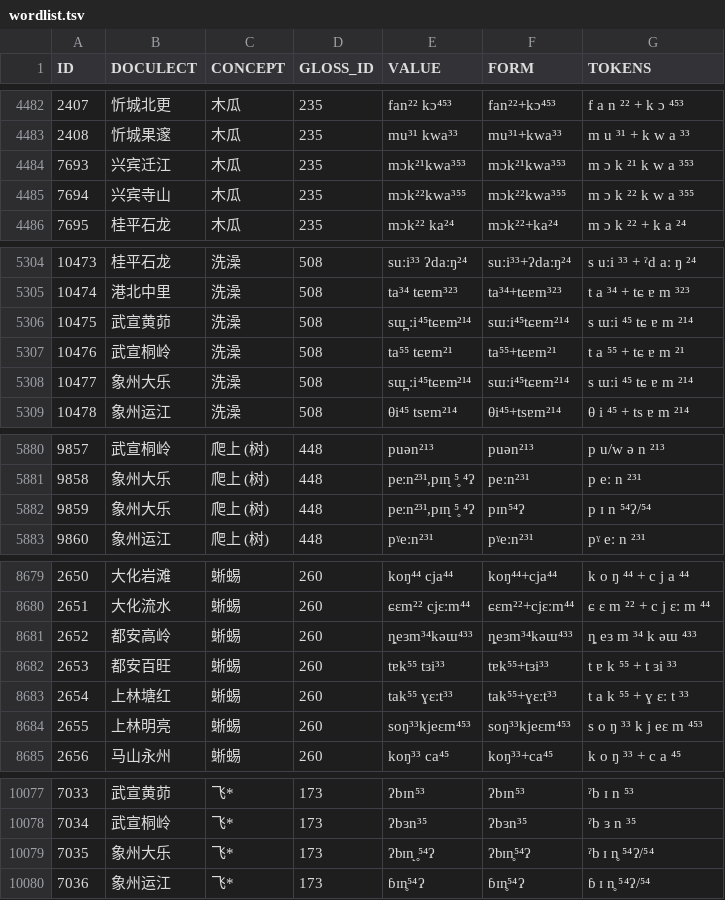
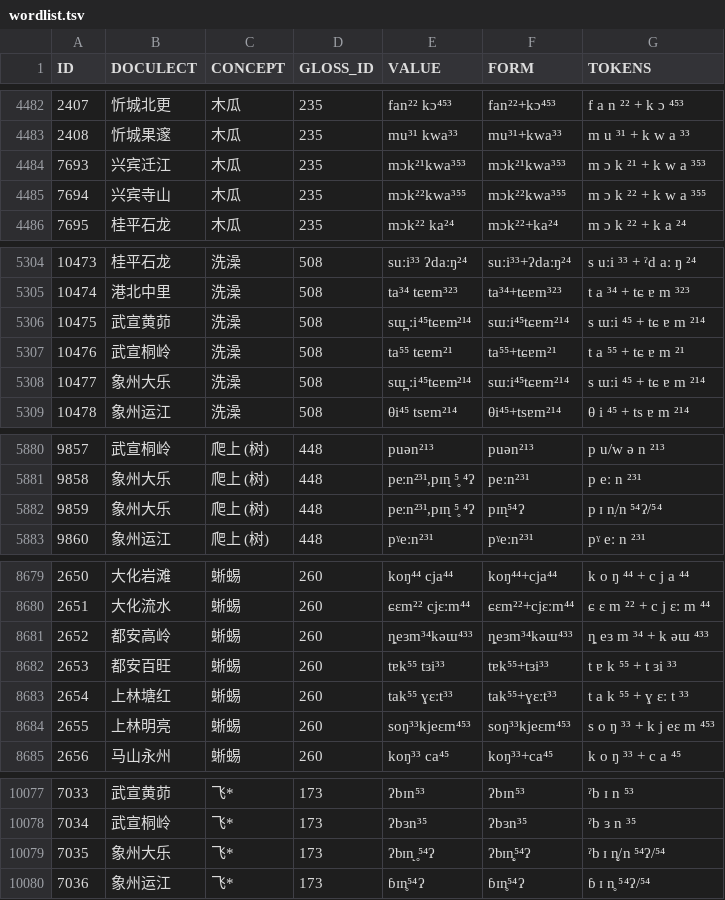
Before and after one commit to lexibank/castrozhuang, a TSV file: raw/wordlist.tsv, drawn as a sheet; only a part is shown, gaps mark what is left out; the diff covers the shown part only.

```diff
--- a/raw/wordlist.tsv
+++ b/raw/wordlist.tsv
@@ -4483,4 +4483,4 @@ ID	DOCULECT	CONCEPT	GLOSS_ID	VALUE	FORM	TOKENS
 2408	忻城果邃	木瓜	235	mu³¹ kwa³³	mu³¹+kwa³³	m u ³¹ + k w a ³³
-7693	兴宾迁江	木瓜	235	mɔk²¹kwa³⁵³	mɔk²¹kwa³⁵³	m ɔ k ²¹ k w a ³⁵³
-7694	兴宾寺山	木瓜	235	mɔk²²kwa³⁵⁵	mɔk²²kwa³⁵⁵	m ɔ k ²² k w a ³⁵⁵
+7693	兴宾迁江	木瓜	235	mɔk²¹kwa³⁵³	mɔk²¹kwa³⁵³	m ɔ k ²¹ + k w a ³⁵³
+7694	兴宾寺山	木瓜	235	mɔk²²kwa³⁵⁵	mɔk²²kwa³⁵⁵	m ɔ k ²² + k w a ³⁵⁵
 7695	桂平石龙	木瓜	235	mɔk²² ka²⁴	mɔk²²+ka²⁴	m ɔ k ²² + k a ²⁴
@@ -5305,5 +5305,5 @@ ID	DOCULECT	CONCEPT	GLOSS_ID	VALUE	FORM	TOKENS
 10474	港北中里	洗澡	508	ta³⁴ tɕɐm³²³	ta³⁴+tɕɐm³²³	t a ³⁴ + tɕ ɐ m ³²³
-10475	武宣黄茆	洗澡	508	sɯ̪  ːi⁴⁵tɕɐm²¹⁴	sɯːi⁴⁵tɕɐm²¹⁴	s ɯːi ⁴⁵ tɕ ɐ m ²¹⁴
+10475	武宣黄茆	洗澡	508	sɯ̪  ːi⁴⁵tɕɐm²¹⁴	sɯːi⁴⁵tɕɐm²¹⁴	s ɯːi ⁴⁵ + tɕ ɐ m ²¹⁴
 10476	武宣桐岭	洗澡	508	ta⁵⁵ tɕɐm²¹	ta⁵⁵+tɕɐm²¹	t a ⁵⁵ + tɕ ɐ m ²¹
-10477	象州大乐	洗澡	508	sɯ̪  ːi⁴⁵tɕɐm²¹⁴	sɯːi⁴⁵tɕɐm²¹⁴	s ɯːi ⁴⁵ tɕ ɐ m ²¹⁴
+10477	象州大乐	洗澡	508	sɯ̪  ːi⁴⁵tɕɐm²¹⁴	sɯːi⁴⁵tɕɐm²¹⁴	s ɯːi ⁴⁵ + tɕ ɐ m ²¹⁴
 10478	象州运江	洗澡	508	θi⁴⁵ tsɐm²¹⁴	θi⁴⁵+tsɐm²¹⁴	θ i ⁴⁵ + ts ɐ m ²¹⁴
@@ -5881,3 +5881,3 @@ ID	DOCULECT	CONCEPT	GLOSS_ID	VALUE	FORM	TOKENS
 9858	象州大乐	爬上 (树)	448	peːn²³¹,pɪn̙ ⁵̥ ⁴ʔ	peːn²³¹	p eː n ²³¹
-9859	象州大乐	爬上 (树)	448	peːn²³¹,pɪn̙ ⁵̥ ⁴ʔ	pɪn⁵⁴ʔ	p ɪ n ⁵⁴ʔ/⁵⁴
+9859	象州大乐	爬上 (树)	448	peːn²³¹,pɪn̙ ⁵̥ ⁴ʔ	pɪn̙⁵⁴ʔ	p ɪ n̩/n ⁵⁴ʔ/⁵⁴
 9860	象州运江	爬上 (树)	448	pˠeːn²³¹	pˠeːn²³¹	pˠ eː n ²³¹
@@ -8680,6 +8680,6 @@ ID	DOCULECT	CONCEPT	GLOSS_ID	VALUE	FORM	TOKENS
 2651	大化流水	蜥蜴	260	ɕɛm²² cjɛːm⁴⁴	ɕɛm²²+cjɛːm⁴⁴	ɕ ɛ m ²² + c j ɛː m ⁴⁴
-2652	都安高岭	蜥蜴	260	ȵeɜm³⁴kəɯ⁴³³	ȵeɜm³⁴kəɯ⁴³³	ȵ eɜ m ³⁴ k əɯ ⁴³³
+2652	都安高岭	蜥蜴	260	ȵeɜm³⁴kəɯ⁴³³	ȵeɜm³⁴kəɯ⁴³³	ȵ eɜ m ³⁴ + k əɯ ⁴³³
 2653	都安百旺	蜥蜴	260	tɐk⁵⁵ tɜi³³	tɐk⁵⁵+tɜi³³	t ɐ k ⁵⁵ + t ɜi ³³
 2654	上林塘红	蜥蜴	260	tak⁵⁵ ɣɛːt³³	tak⁵⁵+ɣɛːt³³	t a k ⁵⁵ + ɣ ɛː t ³³
-2655	上林明亮	蜥蜴	260	soŋ³³kjeɛm⁴⁵³	soŋ³³kjeɛm⁴⁵³	s o ŋ ³³ k j eɛ m ⁴⁵³
+2655	上林明亮	蜥蜴	260	soŋ³³kjeɛm⁴⁵³	soŋ³³kjeɛm⁴⁵³	s o ŋ ³³ + k j eɛ m ⁴⁵³
 2656	马山永州	蜥蜴	260	koŋ³³ ca⁴⁵	koŋ³³+ca⁴⁵	k o ŋ ³³ + c a ⁴⁵
@@ -10078,3 +10078,3 @@ ID	DOCULECT	CONCEPT	GLOSS_ID	VALUE	FORM	TOKENS
 7034	武宣桐岭	飞*	173	ʔbɜn³⁵	ʔbɜn³⁵	ˀb ɜ n ³⁵
-7035	象州大乐	飞*	173	ʔbɪn̙ ̥⁵⁴ʔ	ʔbɪn̥⁵⁴ʔ	ˀb ɪ n̥ ⁵⁴ʔ/⁵⁴
+7035	象州大乐	飞*	173	ʔbɪn̙ ̥⁵⁴ʔ	ʔbɪn̙̥⁵⁴ʔ	ˀb ɪ n̙̥/n ⁵⁴ʔ/⁵⁴
 7036	象州运江	飞*	173	ɓɪn̥⁵⁴ʔ	ɓɪn̥⁵⁴ʔ	ɓ ɪ n̥ ⁵⁴ʔ/⁵⁴
```
Also changed, not shown: 42 edited cells elsewhere in this file, cldf/parameters.csv, 12 other files.
